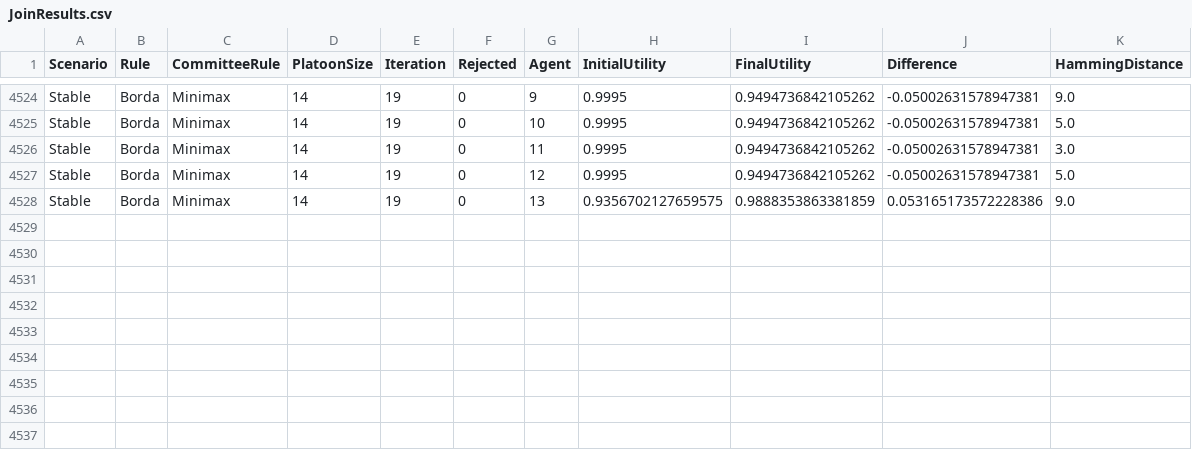
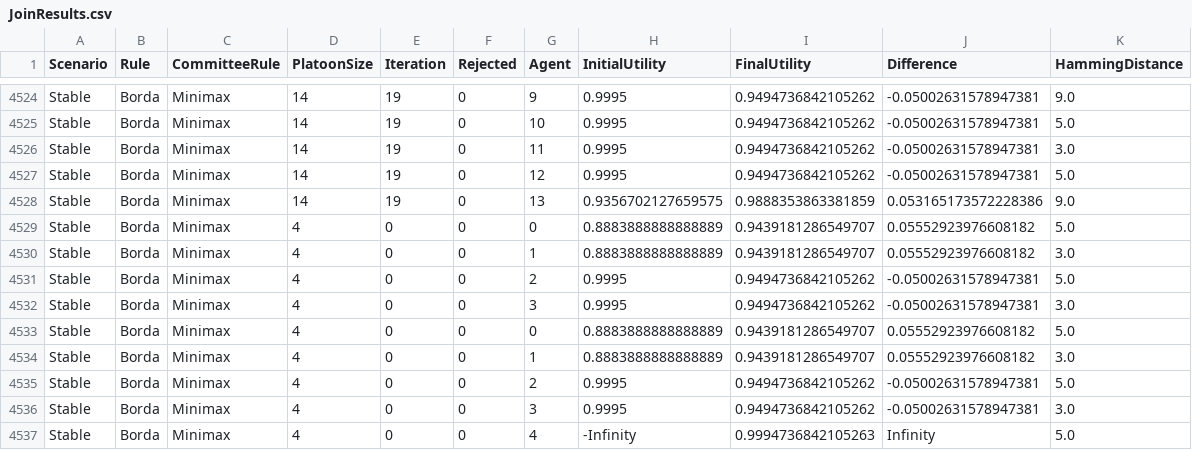
Before and after one commit to MTeixeira24/BDI4Veins, a CSV file: LightJason/testResults/JoinResults.csv, drawn as a sheet; only a part is shown, gaps mark what is left out.

```diff
--- a/LightJason/testResults/JoinResults.csv
+++ b/LightJason/testResults/JoinResults.csv
@@ -4528 +4528,10 @@ Stable,Borda,Minimax,14,19,0,12,0.9995,0.9494736842105262,-0.05002631578947381,5
 Stable,Borda,Minimax,14,19,0,13,0.9356702127659575,0.9888353863381859,0.053165173572228386,9.0
+Stable,Borda,Minimax,4,0,0,0,0.8883888888888889,0.9439181286549707,0.05552923976608182,5.0
+Stable,Borda,Minimax,4,0,0,1,0.8883888888888889,0.9439181286549707,0.05552923976608182,3.0
+Stable,Borda,Minimax,4,0,0,2,0.9995,0.9494736842105262,-0.05002631578947381,5.0
+Stable,Borda,Minimax,4,0,0,3,0.9995,0.9494736842105262,-0.05002631578947381,3.0
+Stable,Borda,Minimax,4,0,0,0,0.8883888888888889,0.9439181286549707,0.05552923976608182,5.0
+Stable,Borda,Minimax,4,0,0,1,0.8883888888888889,0.9439181286549707,0.05552923976608182,3.0
+Stable,Borda,Minimax,4,0,0,2,0.9995,0.9494736842105262,-0.05002631578947381,5.0
+Stable,Borda,Minimax,4,0,0,3,0.9995,0.9494736842105262,-0.05002631578947381,3.0
+Stable,Borda,Minimax,4,0,0,4,-Infinity,0.9994736842105263,Infinity,5.0
```
Also changed, not shown: 10 other files.
